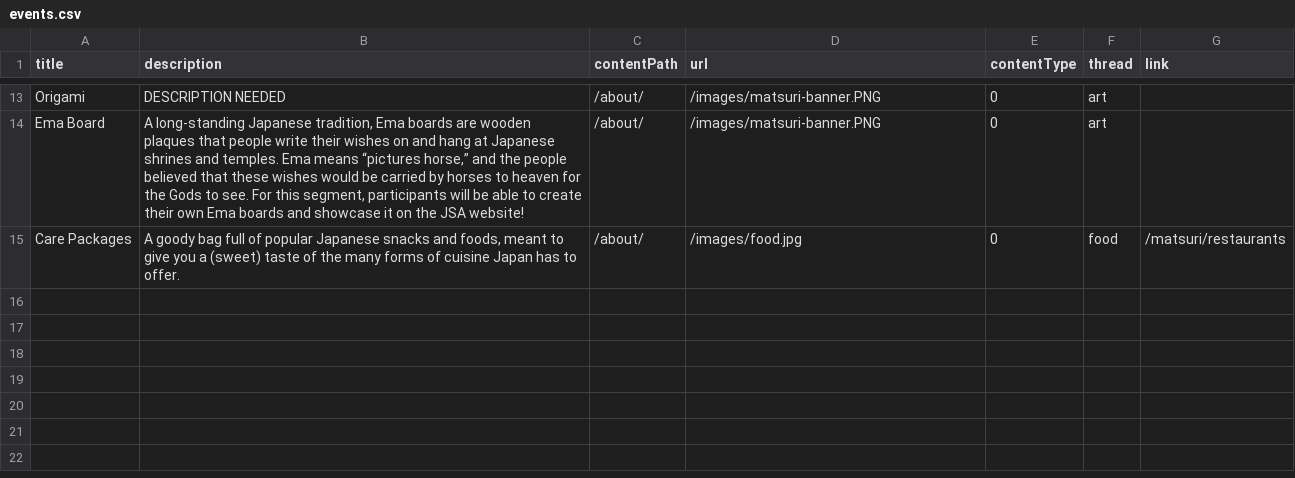
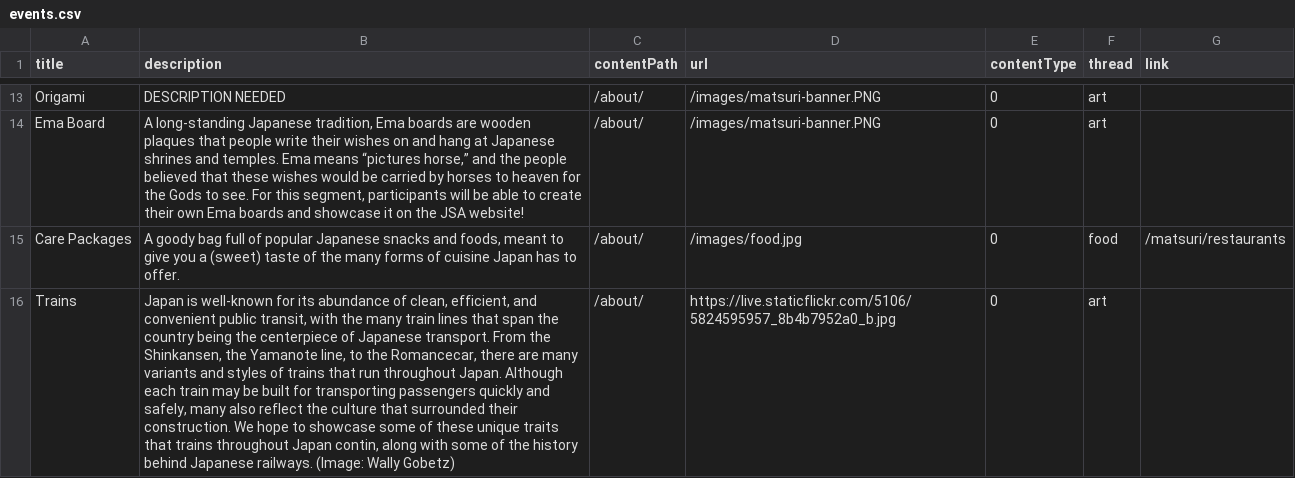
Before and after one commit to cmu-jsa/JSA-web, a CSV file: src/routes/matsuriculture/events.csv, drawn as a sheet; only a part is shown, gaps mark what is left out; the diff names each change by its address in the sheet, - before the commit and + after, or states it on an @@ line.

Commit message:
added densha blurb

```diff
--- a/src/routes/matsuriculture/events.csv
+++ b/src/routes/matsuriculture/events.csv
+row 16: Trains | Japan is well-known for its abundance of clean, efficient, and convenient public transit, with the many train lines that span the country being the centerpiece of Japanese transport. From the Shinkansen, the Yamanote line, to the Romancecar, there are many variants and styles of trains that run throughout Japan. Although each train may be built for transporting passengers quickly and safely, many also reflect the culture that surrounded their construction. We hope to showcase some of these unique traits that trains throughout Japan contin, along with some of the history behind Japanese railways. (Image: Wally Gobetz) | /about/ | https://live.staticflickr.com/5106/5824595957_8b4b7952a0_b.jpg | 0 | art
```
